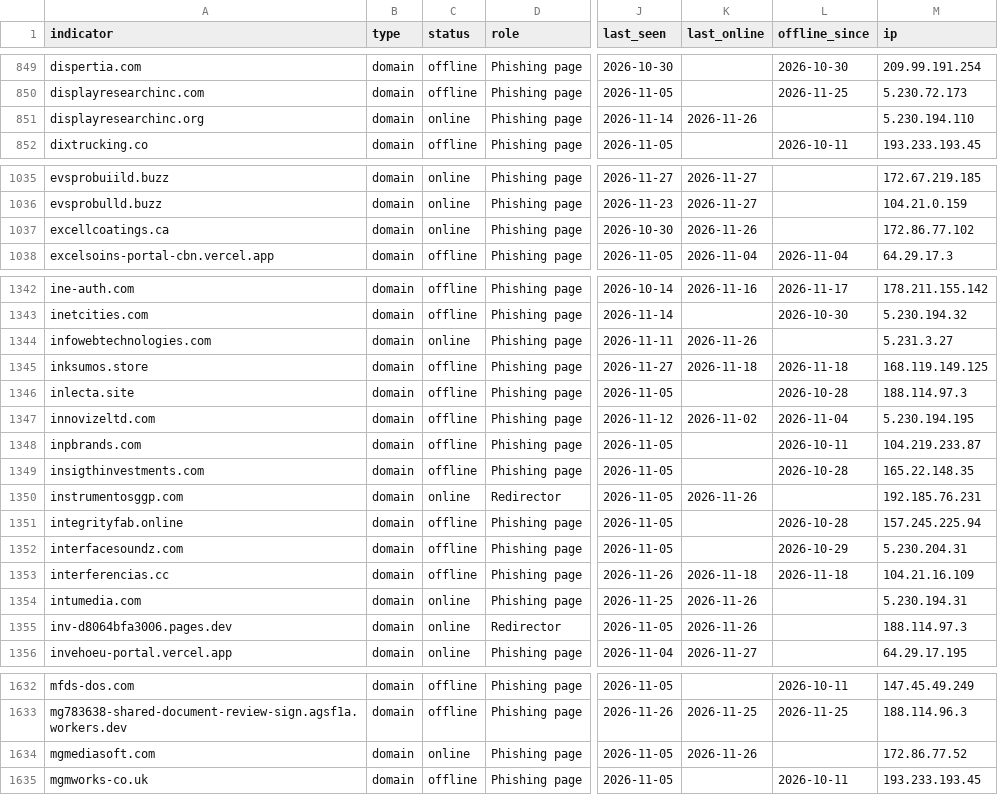
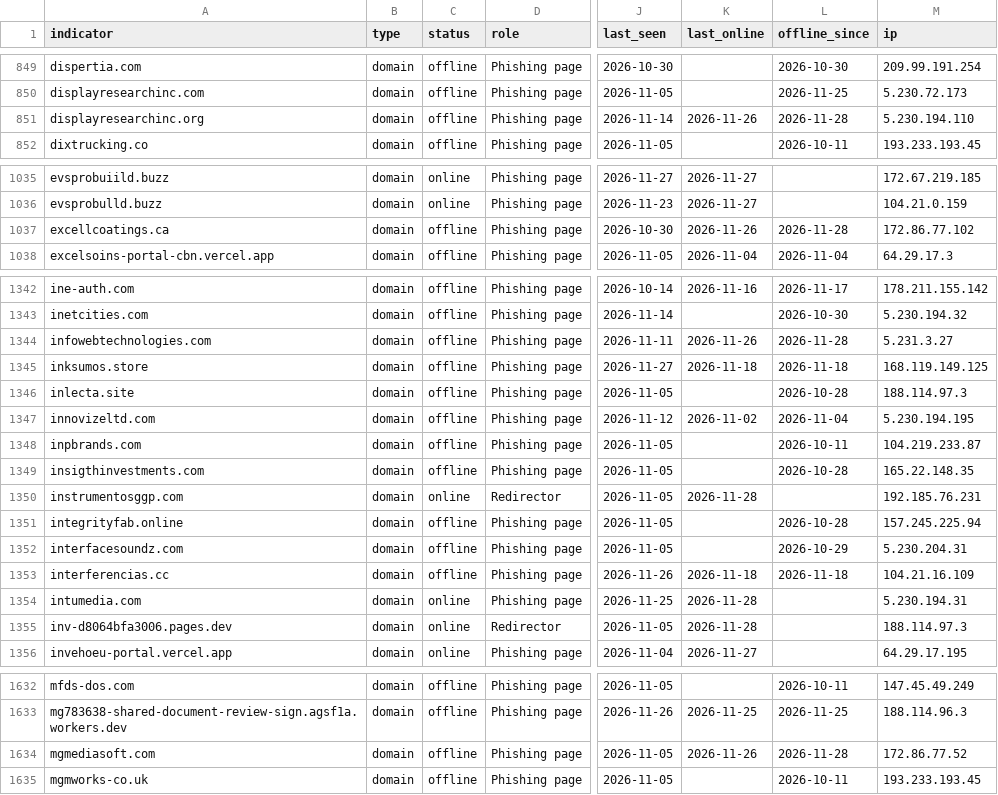
Before and after one commit to newtonpaul-hunting/Phish_Sight_IOCs, a CSV file: device-code-phishing/indicators.csv, drawn as a sheet; only a part is shown, gaps mark what is left out; the diff covers the shown part only; the diff names each change by its address in the sheet, - before the commit and + after, or states it on an @@ line.

Commit message:
Update IOCs (12,784 indicators, 297 payloads)

```diff
--- a/device-code-phishing/indicators.csv
+++ b/device-code-phishing/indicators.csv
-C851 (status): online
+C851 (status): offline
-L851 (offline_since): (empty)
+L851 (offline_since): 2026-11-28
-C1037 (status): online
+C1037 (status): offline
-L1037 (offline_since): (empty)
+L1037 (offline_since): 2026-11-28
-C1344 (status): online
+C1344 (status): offline
-L1344 (offline_since): (empty)
+L1344 (offline_since): 2026-11-28
-K1350 (last_online): 2026-11-26
+K1350 (last_online): 2026-11-28
-K1354:K1355 (last_online): 2026-11-26
+K1354:K1355 (last_online): 2026-11-28
-C1634 (status): online
+C1634 (status): offline
-L1634 (offline_since): (empty)
+L1634 (offline_since): 2026-11-28
```
Also changed, not shown: 15 edited cells elsewhere in this file, credential-phishing/indicators.csv, malware/indicators.csv, 17 other files.
